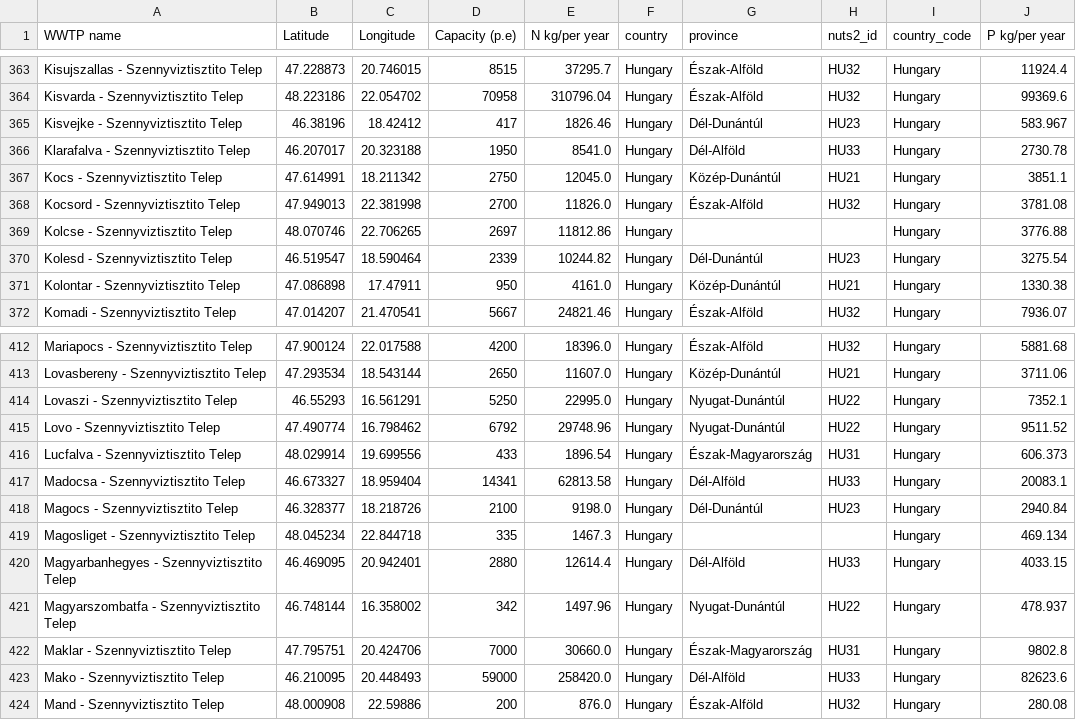
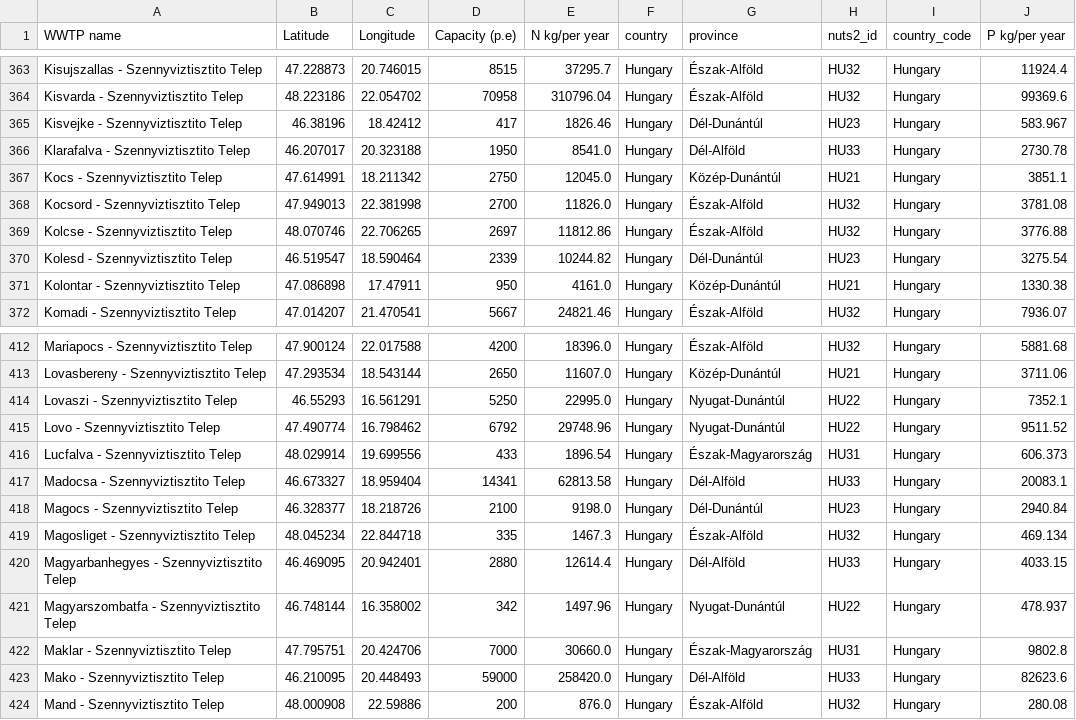
Before and after one commit to akshaymadapura11/P2G_2.1, a CSV file: public/data/wtp_hungary.csv, drawn as a sheet; only a part is shown, gaps mark what is left out.

```diff
--- a/public/data/wtp_hungary.csv
+++ b/public/data/wtp_hungary.csv
@@ -368,3 +368,3 @@ Kocs - Szennyviztisztito Telep,47.614991,18.211342,2750,12045.0,Hungary,Közép-
 Kocsord - Szennyviztisztito Telep,47.949013,22.381998,2700,11826.0,Hungary,Észak-Alföld,HU32,Hungary,3781.08
-Kolcse - Szennyviztisztito Telep,48.070746,22.706265,2697,11812.86,Hungary,,,Hungary,3776.88
+Kolcse - Szennyviztisztito Telep,48.070746,22.706265,2697,11812.86,Hungary,Észak-Alföld,HU32,Hungary,3776.88
 Kolesd - Szennyviztisztito Telep,46.519547,18.590464,2339,10244.82,Hungary,Dél-Dunántúl,HU23,Hungary,3275.54
@@ -418,3 +418,3 @@ Madocsa - Szennyviztisztito Telep,46.673327,18.959404,14341,62813.58,Hungary,Dé
 Magocs - Szennyviztisztito Telep,46.328377,18.218726,2100,9198.0,Hungary,Dél-Dunántúl,HU23,Hungary,2940.84
-Magosliget - Szennyviztisztito Telep,48.045234,22.844718,335,1467.3,Hungary,,,Hungary,469.134
+Magosliget - Szennyviztisztito Telep,48.045234,22.844718,335,1467.3,Hungary,Észak-Alföld,HU32,Hungary,469.134
 Magyarbanhegyes - Szennyviztisztito Telep,46.469095,20.942401,2880,12614.4,Hungary,Dél-Alföld,HU33,Hungary,4033.15
```
Also changed, not shown: public/data/wtp_france.csv, public/data/wtp_greece.csv, 2 other files.
